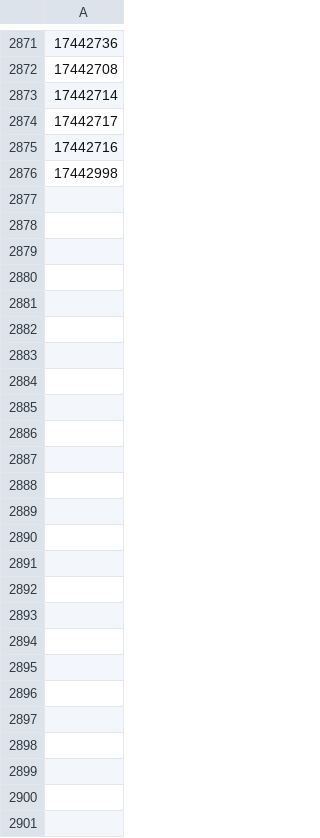
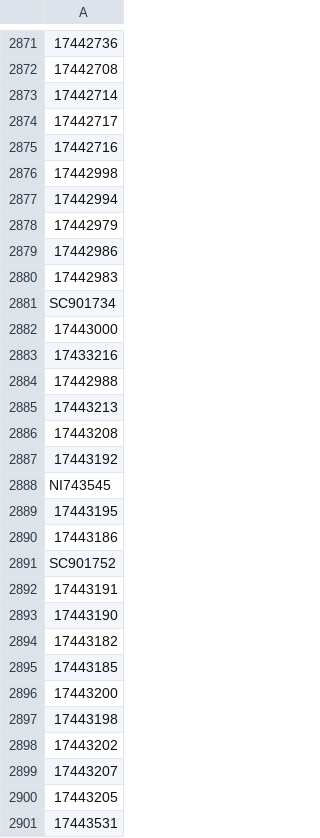
Before and after one commit to ops551/data-pipeline-test, a CSV file: enriched.csv, drawn as a sheet; only a part is shown, gaps mark what is left out; the diff names each change by its address in the sheet, - before the commit and + after, or states it on an @@ line.

```diff
--- a/enriched.csv
+++ b/enriched.csv
+row 2877: 17442994
+row 2878: 17442979
+row 2879: 17442986
+row 2880: 17442983
+row 2881: SC901734
+row 2882: 17443000
+row 2883: 17433216
+row 2884: 17442988
+row 2885: 17443213
+row 2886: 17443208
+row 2887: 17443192
+row 2888: NI743545
+row 2889: 17443195
+row 2890: 17443186
+row 2891: SC901752
+row 2892: 17443191
+row 2893: 17443190
+row 2894: 17443182
+row 2895: 17443185
+row 2896: 17443200
+row 2897: 17443198
+row 2898: 17443202
+row 2899: 17443207
+row 2900: 17443205
+row 2901: 17443531
```
Also changed, not shown: candidates.csv, leads.csv.
